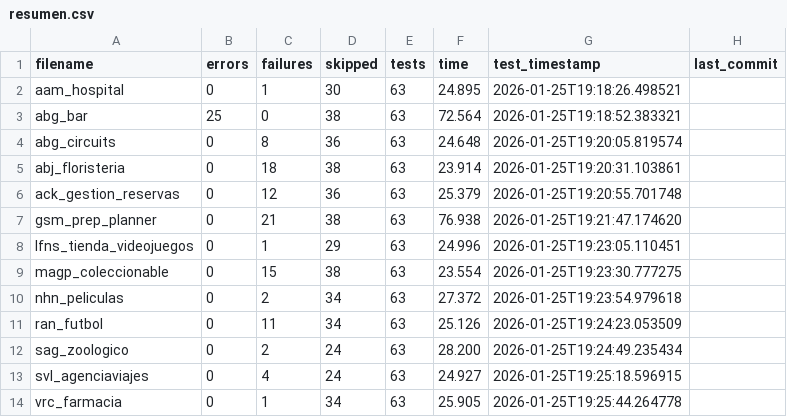
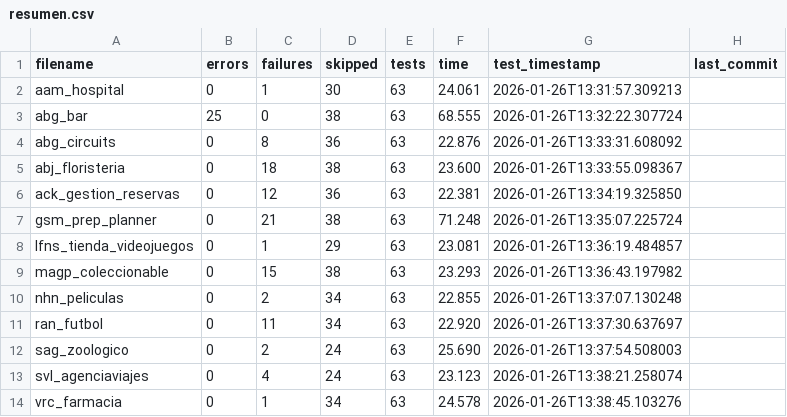
Before and after one commit to unpobrecitoalumno/SGE-odoo-tests, a CSV file: docs/V/resumen.csv, drawn as a sheet.

Commit message:
Tests from 172.31.24.143 on 20260126_133156

```diff
--- a/docs/V/resumen.csv
+++ b/docs/V/resumen.csv
@@ -1,14 +1,14 @@
 filename,errors,failures,skipped,tests,time,test_timestamp,last_commit
-"aam_hospital","0","1","30","63","24.895","2026-01-25T19:18:26.498521",""
-"abg_bar","25","0","38","63","72.564","2026-01-25T19:18:52.383321",""
-"abg_circuits","0","8","36","63","24.648","2026-01-25T19:20:05.819574",""
-"abj_floristeria","0","18","38","63","23.914","2026-01-25T19:20:31.103861",""
-"ack_gestion_reservas","0","12","36","63","25.379","2026-01-25T19:20:55.701748",""
-"gsm_prep_planner","0","21","38","63","76.938","2026-01-25T19:21:47.174620",""
-"lfns_tienda_videojuegos","0","1","29","63","24.996","2026-01-25T19:23:05.110451",""
-"magp_coleccionable","0","15","38","63","23.554","2026-01-25T19:23:30.777275",""
-"nhn_peliculas","0","2","34","63","27.372","2026-01-25T19:23:54.979618",""
-"ran_futbol","0","11","34","63","25.126","2026-01-25T19:24:23.053509",""
-"sag_zoologico","0","2","24","63","28.200","2026-01-25T19:24:49.235434",""
-"svl_agenciaviajes","0","4","24","63","24.927","2026-01-25T19:25:18.596915",""
-"vrc_farmacia","0","1","34","63","25.905","2026-01-25T19:25:44.264778",""
+"aam_hospital","0","1","30","63","24.061","2026-01-26T13:31:57.309213",""
+"abg_bar","25","0","38","63","68.555","2026-01-26T13:32:22.307724",""
+"abg_circuits","0","8","36","63","22.876","2026-01-26T13:33:31.608092",""
+"abj_floristeria","0","18","38","63","23.600","2026-01-26T13:33:55.098367",""
+"ack_gestion_reservas","0","12","36","63","22.381","2026-01-26T13:34:19.325850",""
+"gsm_prep_planner","0","21","38","63","71.248","2026-01-26T13:35:07.225724",""
+"lfns_tienda_videojuegos","0","1","29","63","23.081","2026-01-26T13:36:19.484857",""
+"magp_coleccionable","0","15","38","63","23.293","2026-01-26T13:36:43.197982",""
+"nhn_peliculas","0","2","34","63","22.855","2026-01-26T13:37:07.130248",""
+"ran_futbol","0","11","34","63","22.920","2026-01-26T13:37:30.637697",""
+"sag_zoologico","0","2","24","63","25.690","2026-01-26T13:37:54.508003",""
+"svl_agenciaviajes","0","4","24","63","23.123","2026-01-26T13:38:21.258074",""
+"vrc_farmacia","0","1","34","63","24.578","2026-01-26T13:38:45.103276",""
```
Also changed, not shown: 16 other files.
